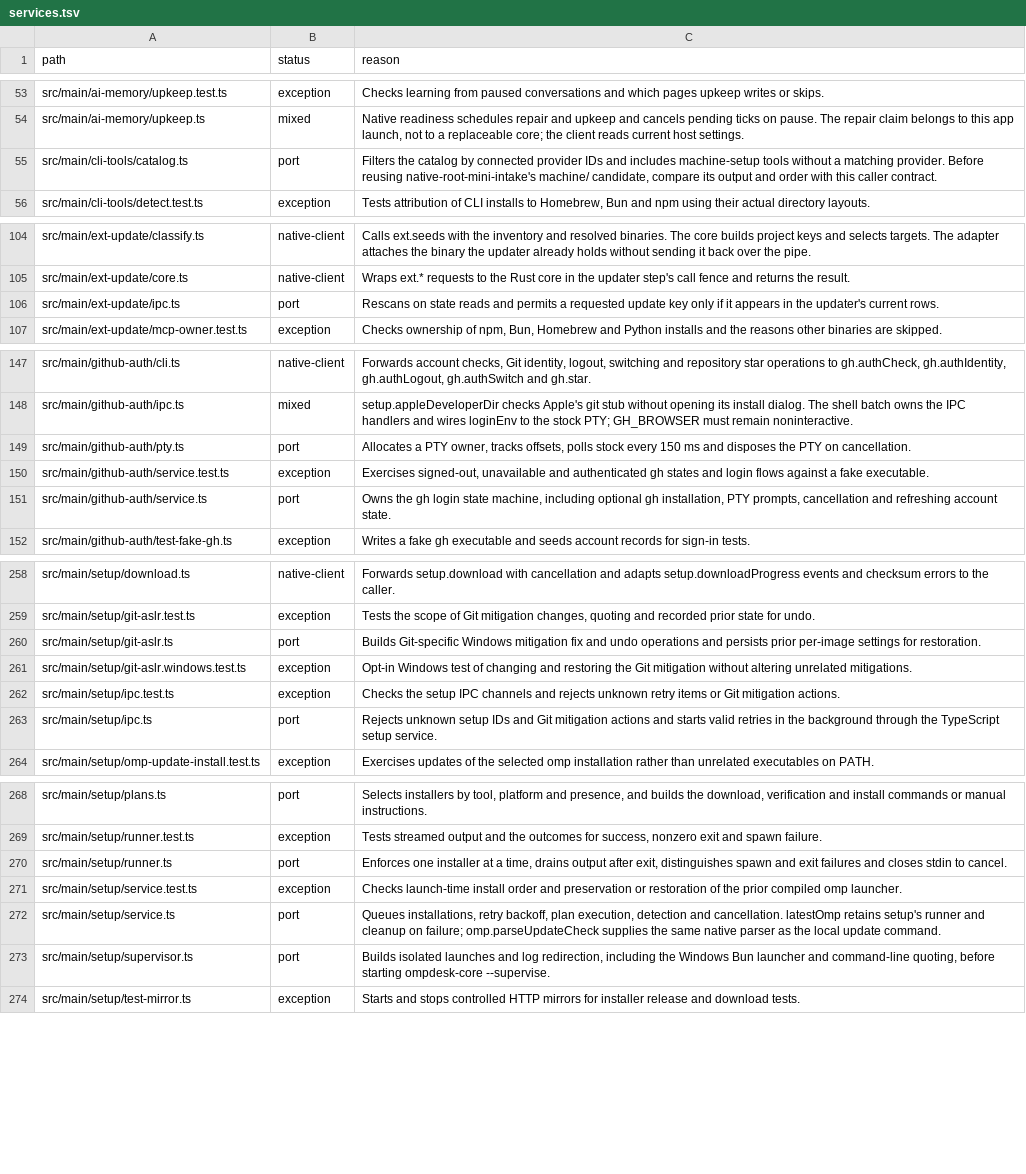
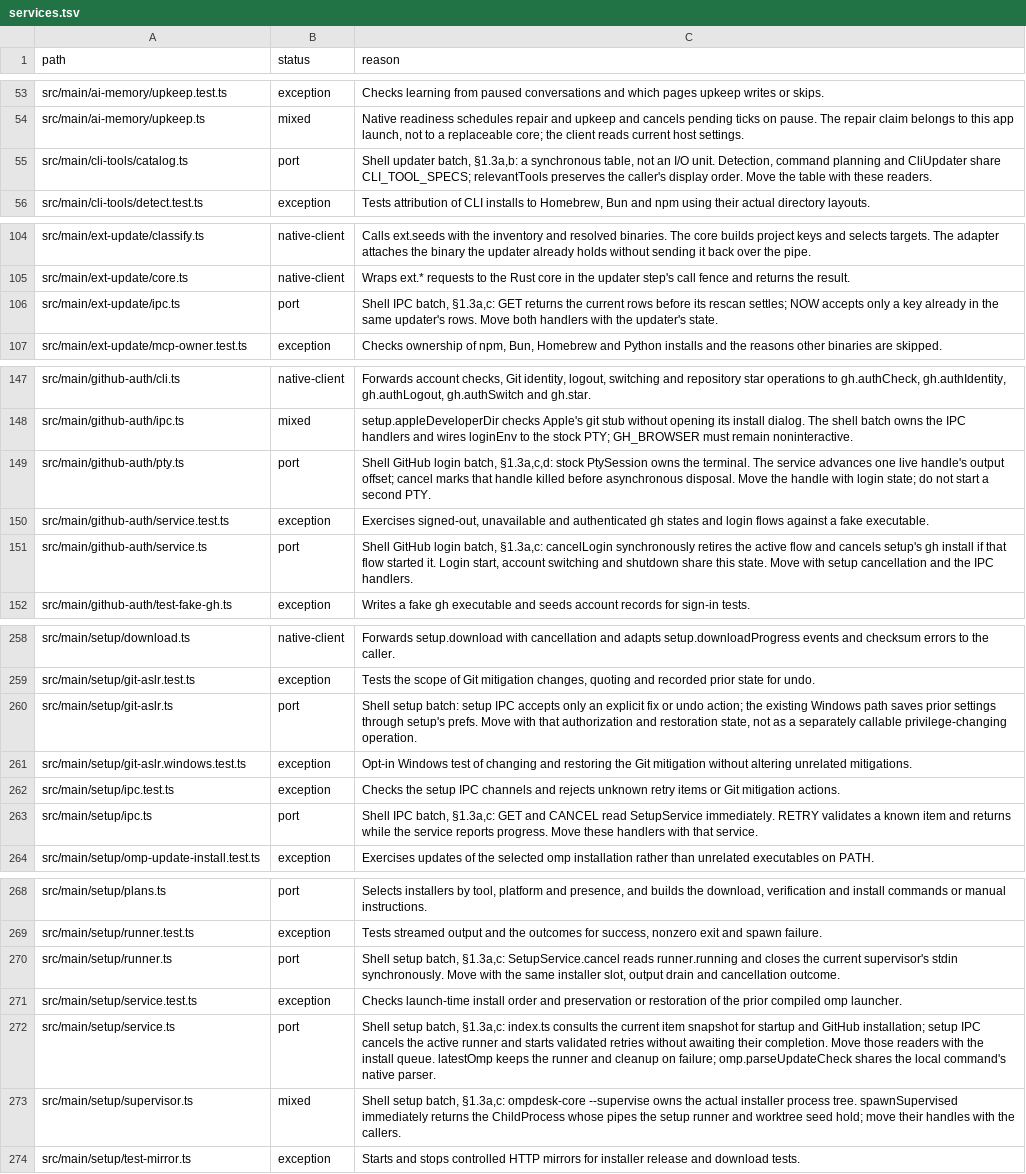
Before and after one commit to seuput-inc/ompdesk, a TSV file: docs/rust-inventory/services.tsv, drawn as a sheet; only a part is shown, gaps mark what is left out; the diff names each change by its address in the sheet, - before the commit and + after, or states it on an @@ line.

Commit message:
docs(native): assign remaining setup boundaries to their owners
- Keep the verified list on AtomicSaver until native quota retry preserves offline updates.

```diff
--- a/docs/rust-inventory/services.tsv
+++ b/docs/rust-inventory/services.tsv
-C55 (reason): Filters the catalog by connected provider IDs and includes machine-setup tools without a matching provider. Before reusing native-root-mini-intake's machine/ candidate, compare its output and order with this caller contract.
+C55 (reason): Shell updater batch, §1.3a,b: a synchronous table, not an I/O unit. Detection, command planning and CliUpdater share CLI_TOOL_SPECS; relevantTools preserves the caller's display order. Move the table with these readers.
-C106 (reason): Rescans on state reads and permits a requested update key only if it appears in the updater's current rows.
+C106 (reason): Shell IPC batch, §1.3a,c: GET returns the current rows before its rescan settles; NOW accepts only a key already in the same updater's rows. Move both handlers with the updater's state.
-C149 (reason): Allocates a PTY owner, tracks offsets, polls stock every 150 ms and disposes the PTY on cancellation.
+C149 (reason): Shell GitHub login batch, §1.3a,c,d: stock PtySession owns the terminal. The service advances one live handle's output offset; cancel marks that handle killed before asynchronous disposal. Move the handle with login state; do not start a second PTY.
-C151 (reason): Owns the gh login state machine, including optional gh installation, PTY prompts, cancellation and refreshing account state.
+C151 (reason): Shell GitHub login batch, §1.3a,c: cancelLogin synchronously retires the active flow and cancels setup's gh install if that flow started it. Login start, account switching and shutdown share this state. Move with setup cancellation and the IPC handlers.
-C260 (reason): Builds Git-specific Windows mitigation fix and undo operations and persists prior per-image settings for restoration.
+C260 (reason): Shell setup batch: setup IPC accepts only an explicit fix or undo action; the existing Windows path saves prior settings through setup's prefs. Move with that authorization and restoration state, not as a separately callable privilege-changing operation.
-C263 (reason): Rejects unknown setup IDs and Git mitigation actions and starts valid retries in the background through the TypeScript setup service.
+C263 (reason): Shell IPC batch, §1.3a,c: GET and CANCEL read SetupService immediately. RETRY validates a known item and returns while the service reports progress. Move these handlers with that service.
-C270 (reason): Enforces one installer at a time, drains output after exit, distinguishes spawn and exit failures and closes stdin to cancel.
+C270 (reason): Shell setup batch, §1.3a,c: SetupService.cancel reads runner.running and closes the current supervisor's stdin synchronously. Move with the same installer slot, output drain and cancellation outcome.
-C272 (reason): Queues installations, retry backoff, plan execution, detection and cancellation. latestOmp retains setup's runner and cleanup on failure; omp.parseUpdateCheck supplies the same native parser as the local update command.
+C272 (reason): Shell setup batch, §1.3a,c: index.ts consults the current item snapshot for startup and GitHub installation; setup IPC cancels the active runner and starts validated retries without awaiting their completion. Move those readers with the install queue. latestOmp keeps the runner and cleanup on failure; omp.parseUpdateCheck shares the local command's native parser.
-B273 (status): port
+B273 (status): mixed
-C273 (reason): Builds isolated launches and log redirection, including the Windows Bun launcher and command-line quoting, before starting ompdesk-core --supervise.
+C273 (reason): Shell setup batch, §1.3a,c: ompdesk-core --supervise owns the actual installer process tree. spawnSupervised immediately returns the ChildProcess whose pipes the setup runner and worktree seed hold; move their handles with the callers.
```
Also changed, not shown: docs/rust-inventory/helpers.tsv, docs/rust-inventory/host-imports.tsv, 2 other files.
